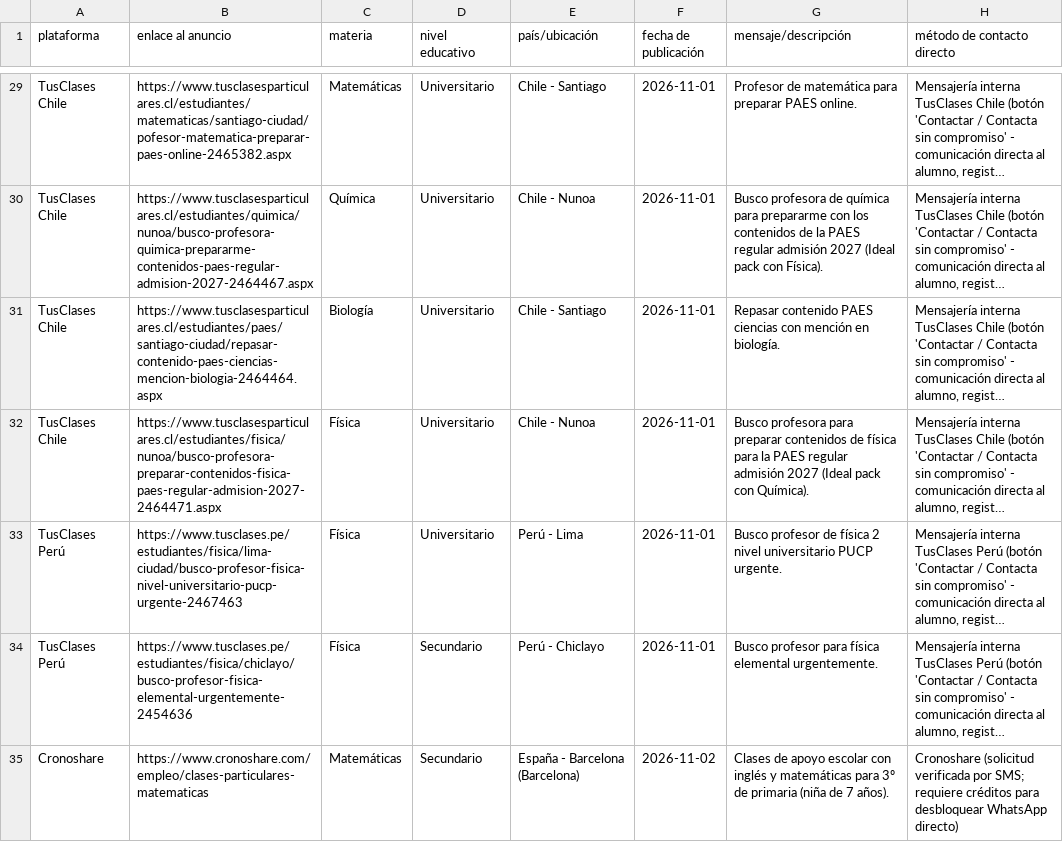
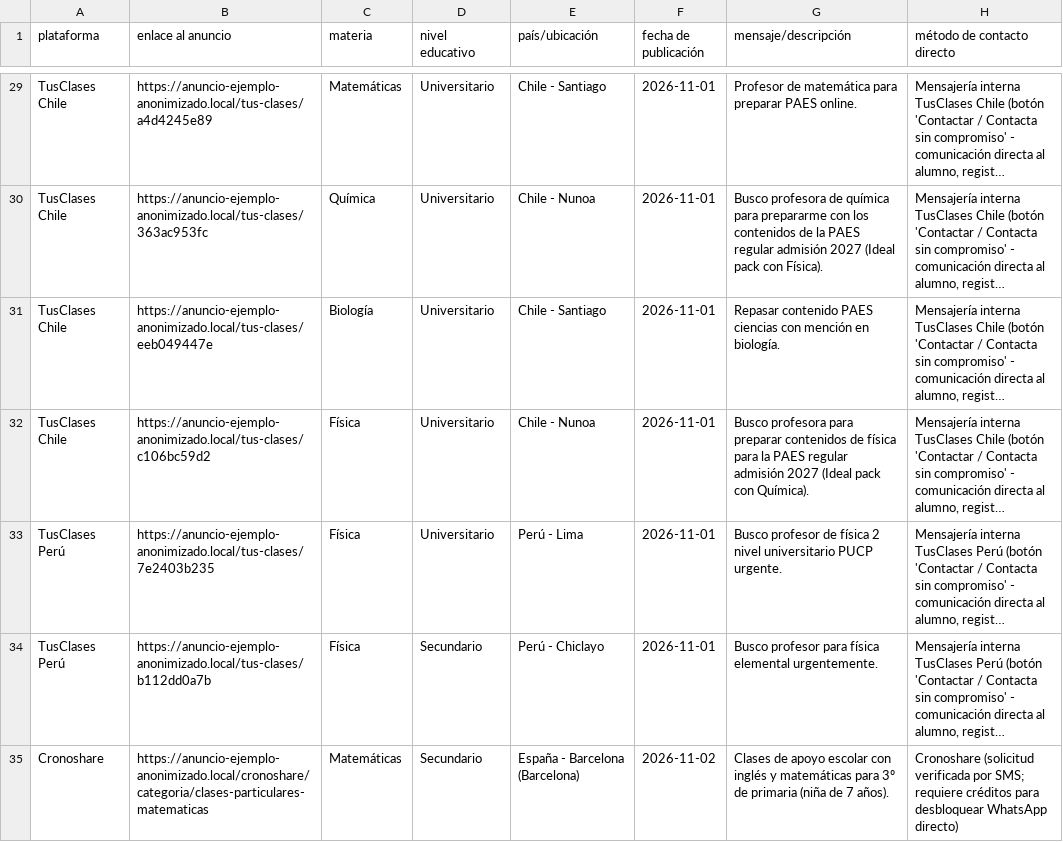
Before and after one commit to metecondrie/prospeccion-alumnos-ciencias, a CSV file: alumnos_ciencias_exactas.csv, drawn as a sheet; only a part is shown, gaps mark what is left out; long unchanged cells end in …; the diff covers the shown part only; the diff names each change by its address in the sheet, - before the commit and + after, or states it on an @@ line.

```diff
--- a/alumnos_ciencias_exactas.csv
+++ b/alumnos_ciencias_exactas.csv
-B29 (enlace al anuncio): https://www.tusclasesparticulares.cl/estudiantes/matematicas/santiago-ciudad/pofesor-matematica-preparar-paes-online-2465382.aspx
+B29 (enlace al anuncio): https://anuncio-ejemplo-anonimizado.local/tus-clases/a4d4245e89
-B30 (enlace al anuncio): https://www.tusclasesparticulares.cl/estudiantes/quimica/nunoa/busco-profesora-quimica-prepararme-contenidos-paes-regular-admision-2027-2464467.aspx
+B30 (enlace al anuncio): https://anuncio-ejemplo-anonimizado.local/tus-clases/363ac953fc
-B31 (enlace al anuncio): https://www.tusclasesparticulares.cl/estudiantes/paes/santiago-ciudad/repasar-contenido-paes-ciencias-mencion-biologia-2464464.aspx
+B31 (enlace al anuncio): https://anuncio-ejemplo-anonimizado.local/tus-clases/eeb049447e
-B32 (enlace al anuncio): https://www.tusclasesparticulares.cl/estudiantes/fisica/nunoa/busco-profesora-preparar-contenidos-fisica-paes-regular-admision-2027-2464471.aspx
+B32 (enlace al anuncio): https://anuncio-ejemplo-anonimizado.local/tus-clases/c106bc59d2
-B33 (enlace al anuncio): https://www.tusclases.pe/estudiantes/fisica/lima-ciudad/busco-profesor-fisica-nivel-universitario-pucp-urgente-2467463
+B33 (enlace al anuncio): https://anuncio-ejemplo-anonimizado.local/tus-clases/7e2403b235
-B34 (enlace al anuncio): https://www.tusclases.pe/estudiantes/fisica/chiclayo/busco-profesor-fisica-elemental-urgentemente-2454636
+B34 (enlace al anuncio): https://anuncio-ejemplo-anonimizado.local/tus-clases/b112dd0a7b
-B35 (enlace al anuncio): https://www.cronoshare.com/empleo/clases-particulares-matematicas
+B35 (enlace al anuncio): https://anuncio-ejemplo-anonimizado.local/cronoshare/categoria/clases-particulares-matematicas
```
Also changed, not shown: 34 edited cells elsewhere in this file, dashboard_crm.csv, 14 other files.
